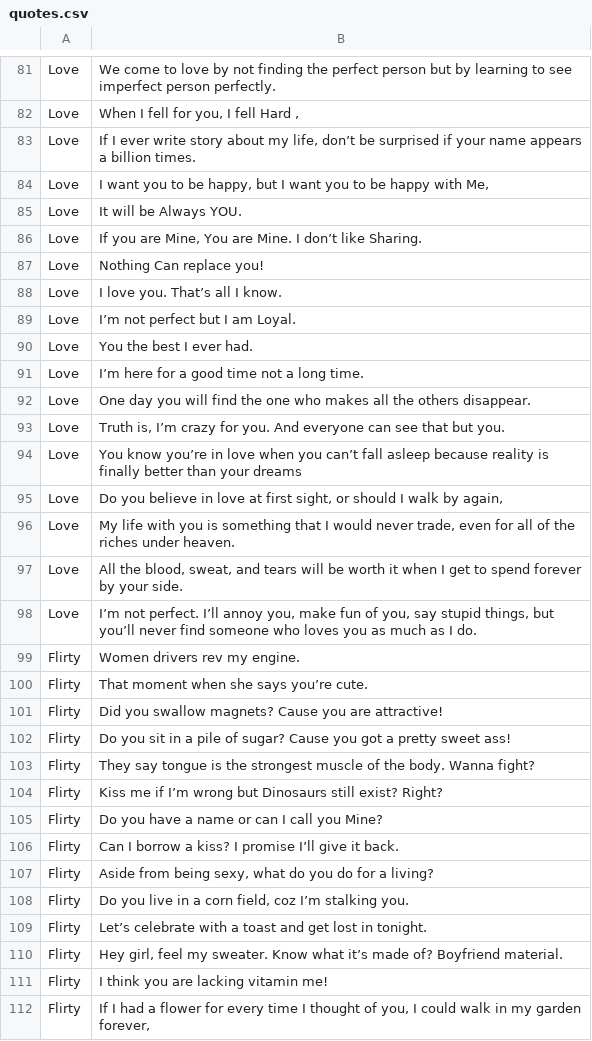
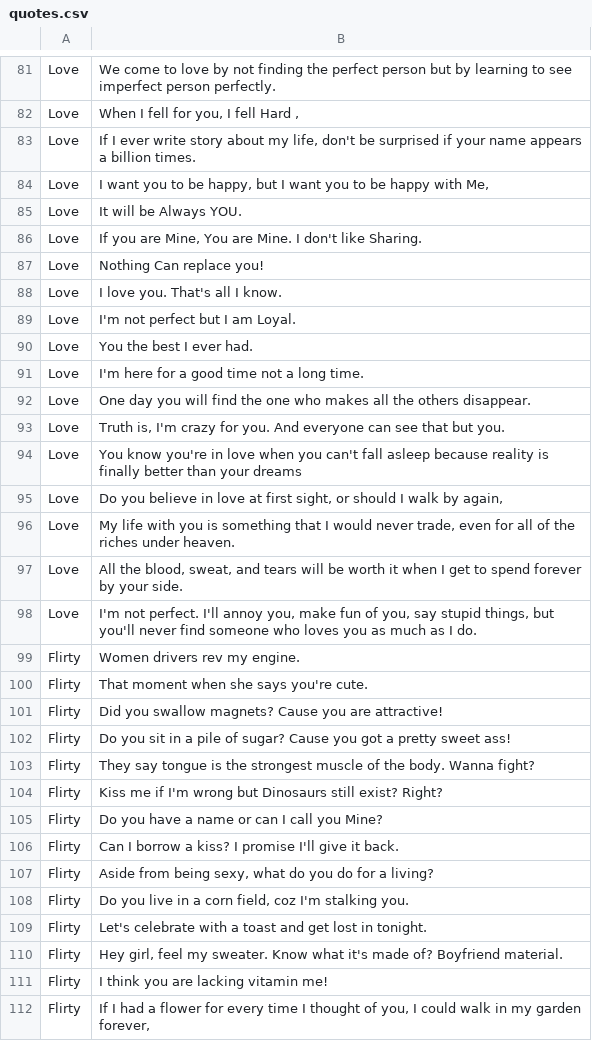
Before and after one commit to Amit104/PostIt, a CSV file: app/src/main/assets/quotes.csv, drawn as a sheet; only a part is shown, gaps mark what is left out; the diff covers the shown part only.

```diff
--- a/app/src/main/assets/quotes.csv
+++ b/app/src/main/assets/quotes.csv
@@ -82,14 +82,14 @@ Love	We come to love by not finding the perfect person but by learning to see im
 Love	When I fell for you, I fell Hard ,
-Love	If I ever write story about my life, don’t be surprised if your name appears a billion times.
+Love	If I ever write story about my life, don't be surprised if your name appears a billion times.
 Love	I want you to be happy, but I want you to be happy with Me,
 Love	It will be Always YOU.
-Love	If you are Mine, You are Mine. I don’t like Sharing.
+Love	If you are Mine, You are Mine. I don't like Sharing.
 Love	Nothing Can replace you!
-Love	I love you. That’s all I know.
-Love	I’m not perfect but I am Loyal.
+Love	I love you. That's all I know.
+Love	I'm not perfect but I am Loyal.
 Love	You the best I ever had.
-Love	I’m here for a good time not a long time.
+Love	I'm here for a good time not a long time.
 Love	One day you will find the one who makes all the others disappear.
-Love	Truth is, I’m crazy for you. And everyone can see that but you.
-Love	You know you’re in love when you can’t fall asleep because reality is finally better than your dreams
+Love	Truth is, I'm crazy for you. And everyone can see that but you.
+Love	You know you're in love when you can't fall asleep because reality is finally better than your dreams
 Love	Do you believe in love at first sight, or should I walk by again,
@@ -97,5 +97,5 @@ Love	My life with you is something that I would never trade, even for all of the
 Love	All the blood, sweat, and tears will be worth it when I get to spend forever by your side.
-Love	I’m not perfect. I’ll annoy you, make fun of you, say stupid things, but you’ll never find someone who loves you as much as I do.
+Love	I'm not perfect. I'll annoy you, make fun of you, say stupid things, but you'll never find someone who loves you as much as I do.
 Flirty	Women drivers rev my engine.
-Flirty	That moment when she says you’re cute.
+Flirty	That moment when she says you're cute.
 Flirty	Did you swallow magnets? Cause you are attractive!
@@ -103,9 +103,9 @@ Flirty	Do you sit in a pile of sugar? Cause you got a pretty sweet ass!
 Flirty	They say tongue is the strongest muscle of the body. Wanna fight?
-Flirty	Kiss me if I’m wrong but Dinosaurs still exist? Right?
+Flirty	Kiss me if I'm wrong but Dinosaurs still exist? Right?
 Flirty	Do you have a name or can I call you Mine?
-Flirty	Can I borrow a kiss? I promise I’ll give it back.
+Flirty	Can I borrow a kiss? I promise I'll give it back.
 Flirty	Aside from being sexy, what do you do for a living?
-Flirty	Do you live in a corn field, coz I’m stalking you.
-Flirty	Let’s celebrate with a toast and get lost in tonight.
-Flirty	Hey girl, feel my sweater. Know what it’s made of? Boyfriend material.
+Flirty	Do you live in a corn field, coz I'm stalking you.
+Flirty	Let's celebrate with a toast and get lost in tonight.
+Flirty	Hey girl, feel my sweater. Know what it's made of? Boyfriend material.
 Flirty	I think you are lacking vitamin me!
```
Also changed, not shown: 7 added rows and 60 edited cells elsewhere in this file, 5 other files.
